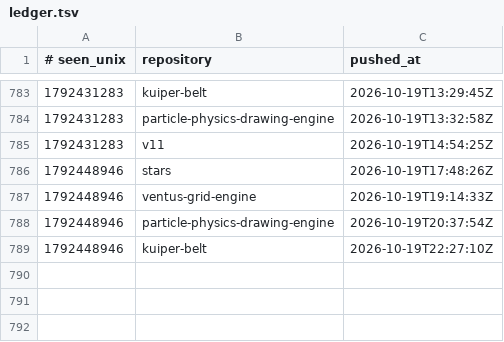
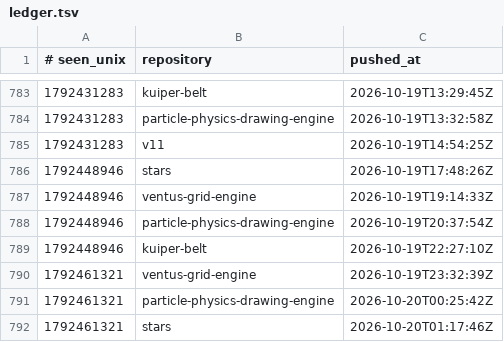
Before and after one commit to Ventusltd/time-stone, a TSV file: ledger.tsv, drawn as a sheet; only a part is shown, gaps mark what is left out.

```diff
--- a/ledger.tsv
+++ b/ledger.tsv
@@ -789 +789,4 @@
 1792448946	kuiper-belt	2026-10-19T22:27:10Z
+1792461321	ventus-grid-engine	2026-10-19T23:32:39Z
+1792461321	particle-physics-drawing-engine	2026-10-20T00:25:42Z
+1792461321	stars	2026-10-20T01:17:46Z
```
Also changed, not shown: 1 other file.
